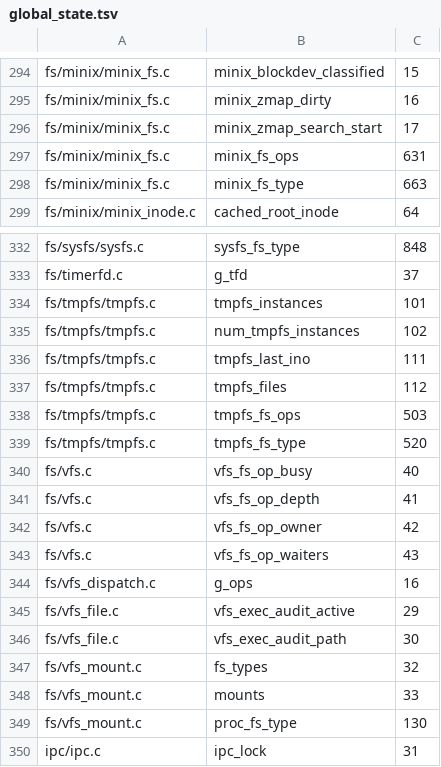
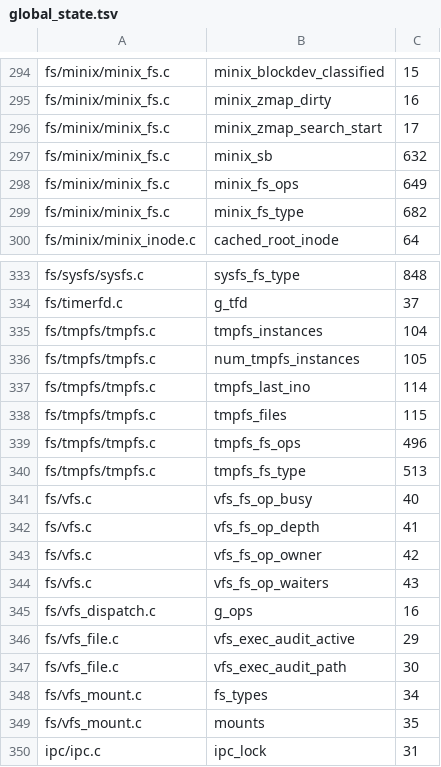
Before and after one commit to IRodriguez13/IR0, a TSV file: scripts/smp_entry_gate/global_state.tsv, drawn as a sheet; only a part is shown, gaps mark what is left out.

Commit message:
feat(vfs): a super_block per mount; a filesystem in use is busy
Every mount now carries a struct super_block (bind mounts share it).
The inode cache is keyed by (super_block, inode number), so a backend
with several mounts can be addressed by inode; vfs_inode_ops take the
super_block, whose s_fs_info a new vfs_fstype.fill_super hook sets
after mount. MINIX and tmpfs fill it; inode_orphan() takes the
super_block instead of the iops table.

The super_block counts its cached inodes, and umount of a filesystem
with any held (open, mapped or orphaned) file fails with EBUSY, as
Linux do_umount() does; unmapped page caches are reclaimed first. tmpfs
no longer needs to detach still-open files from a vanishing mount.

New conformance case fs_umount_busy, PASS on Linux 7.3.

Baseline: 5b05e0b7 + the test change, kernel files stashed.
Red:   make -s ir0-conformance-x86 -> rc=2, not ok fs_umount_busy.
Green: same command -> rc=0, pass=114 fail=0 tconf=2.
Gates: test-fast rc=0; ir0-selftest-fs-abi-x86, -mm-abi-x86 rc=0.
SMP-0: minix_sb added; touched files' rows refreshed.
Signed-off-by: Iván Ezequiel Rodriguez <ivanrwcm25@gmail.com>

```diff
--- a/scripts/smp_entry_gate/global_state.tsv
+++ b/scripts/smp_entry_gate/global_state.tsv
@@ -296,4 +296,5 @@ fs/minix/minix_fs.c	minix_zmap_dirty	16
 fs/minix/minix_fs.c	minix_zmap_search_start	17
-fs/minix/minix_fs.c	minix_fs_ops	631
-fs/minix/minix_fs.c	minix_fs_type	663
+fs/minix/minix_fs.c	minix_sb	632
+fs/minix/minix_fs.c	minix_fs_ops	649
+fs/minix/minix_fs.c	minix_fs_type	682
 fs/minix/minix_inode.c	cached_root_inode	64
@@ -333,8 +334,8 @@ fs/sysfs/sysfs.c	sysfs_fs_type	848
 fs/timerfd.c	g_tfd	37
-fs/tmpfs/tmpfs.c	tmpfs_instances	101
-fs/tmpfs/tmpfs.c	num_tmpfs_instances	102
-fs/tmpfs/tmpfs.c	tmpfs_last_ino	111
-fs/tmpfs/tmpfs.c	tmpfs_files	112
-fs/tmpfs/tmpfs.c	tmpfs_fs_ops	503
-fs/tmpfs/tmpfs.c	tmpfs_fs_type	520
+fs/tmpfs/tmpfs.c	tmpfs_instances	104
+fs/tmpfs/tmpfs.c	num_tmpfs_instances	105
+fs/tmpfs/tmpfs.c	tmpfs_last_ino	114
+fs/tmpfs/tmpfs.c	tmpfs_files	115
+fs/tmpfs/tmpfs.c	tmpfs_fs_ops	496
+fs/tmpfs/tmpfs.c	tmpfs_fs_type	513
 fs/vfs.c	vfs_fs_op_busy	40
@@ -346,5 +347,4 @@ fs/vfs_file.c	vfs_exec_audit_active	29
 fs/vfs_file.c	vfs_exec_audit_path	30
-fs/vfs_mount.c	fs_types	32
-fs/vfs_mount.c	mounts	33
-fs/vfs_mount.c	proc_fs_type	130
+fs/vfs_mount.c	fs_types	34
+fs/vfs_mount.c	mounts	35
 ipc/ipc.c	ipc_lock	31
```
Also changed, not shown: 16 other files.
